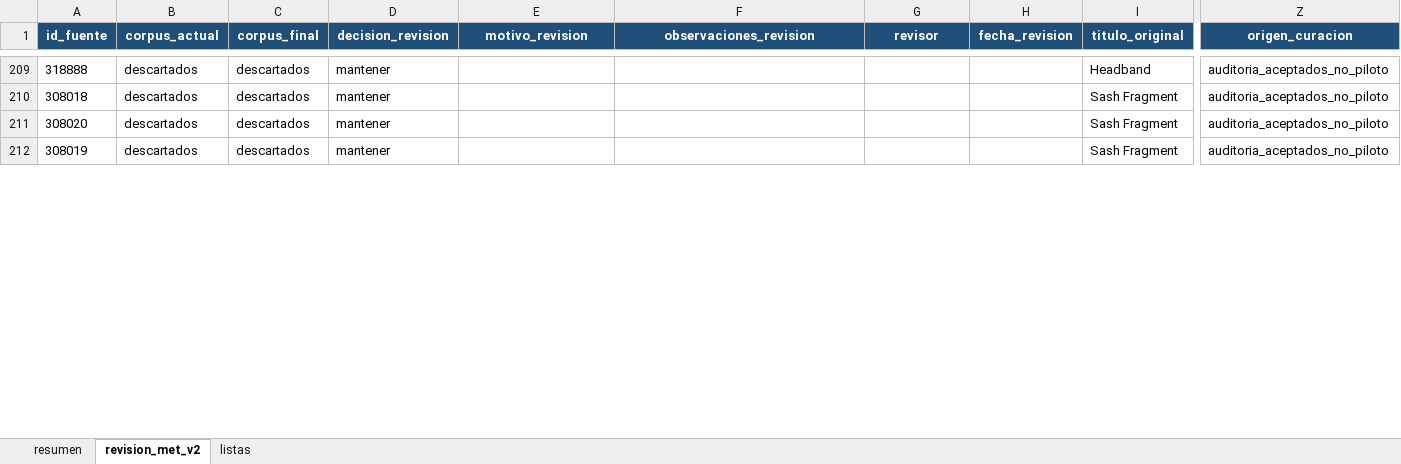
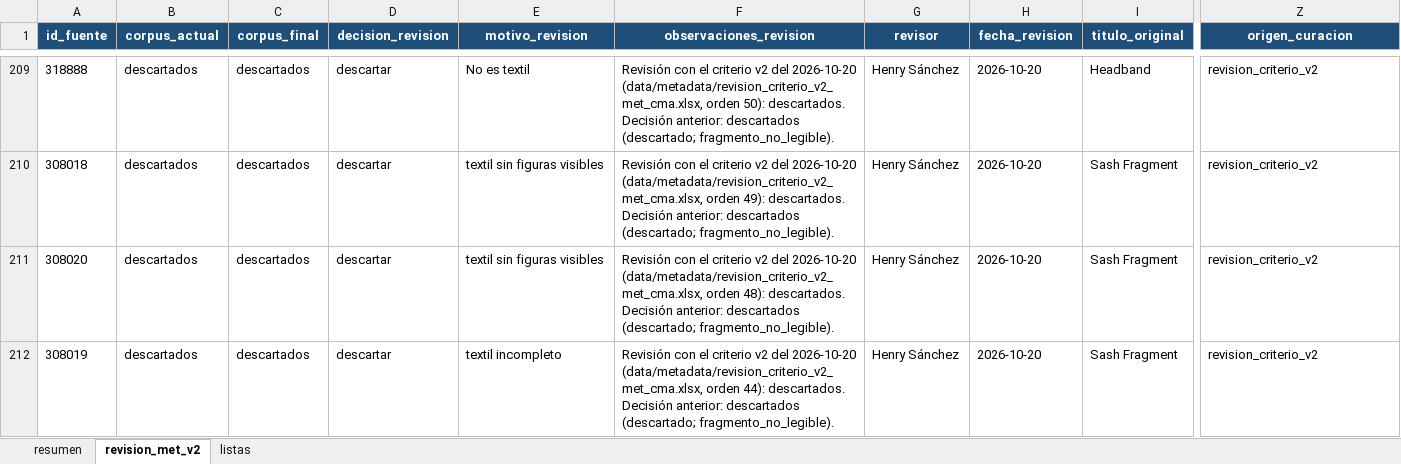
Before and after one commit to hsancheza90-art/uni-cc-base-multimodal-textiles-andinos, an Excel workbook: data/metadata/met_revision_manual_v2.xlsx, sheet revision_met_v2, drawn as a sheet; only a part is shown, gaps mark what is left out; values as stored, in another font and other column widths than the file's, no borders; the diff covers the shown part only; the diff names each change by its address in the sheet, - before the commit and + after, or states it on an @@ line.

Commit message:
Aplica la revision de MET y CMA con el criterio v2
El revisor decidio los 94 registros de revision_criterio_v2_met_cma.xlsx; se
trasladaron con src/imagenes/revision_v2.py (54 cambios y 40 confirmaciones con
motivo nuevo, sin contradicciones):

- MET: 25 de secundario y 2 de descartados suben a principal; los 7 pendientes
  se resuelven (6 descartados, 1 secundario). MET queda en 130/25/65/0.
- CMA: 8 de secundario y 5 de descartados suben a principal; 5 de secundario
  pasan a descartados y 2 descartados a secundario. CMA queda en 104/4/38.

Cada fila conserva la decision anterior en la observacion.

```diff
--- a/data/metadata/met_revision_manual_v2.xlsx (sheet revision_met_v2)
+++ b/data/metadata/met_revision_manual_v2.xlsx (sheet revision_met_v2)
-D209:D212 (decision_revision): mantener
+D209:D212 (decision_revision): descartar
-E209 (motivo_revision): (empty)
+E209 (motivo_revision): No es textil
-F209 (observaciones_revision): (empty)
+F209 (observaciones_revision): Revisión con el criterio v2 del 2026-10-20 (data/metadata/revision_criterio_v2_met_cma.xlsx, orden 50): descartados. Decisión anterior: descartados (descartado; fragmento_no_legible).
-G209:G212 (revisor): (empty)
+G209:G212 (revisor): Henry Sánchez
-H209:H212 (fecha_revision): (empty)
+H209:H212 (fecha_revision): 2026-10-20
-Z209:Z212 (origen_curacion): auditoria_aceptados_no_piloto
+Z209:Z212 (origen_curacion): revision_criterio_v2
-E210:E211 (motivo_revision): (empty)
+E210:E211 (motivo_revision): textil sin figuras visibles
-F210 (observaciones_revision): (empty)
+F210 (observaciones_revision): Revisión con el criterio v2 del 2026-10-20 (data/metadata/revision_criterio_v2_met_cma.xlsx, orden 49): descartados. Decisión anterior: descartados (descartado; fragmento_no_legible).
-F211 (observaciones_revision): (empty)
+F211 (observaciones_revision): Revisión con el criterio v2 del 2026-10-20 (data/metadata/revision_criterio_v2_met_cma.xlsx, orden 48): descartados. Decisión anterior: descartados (descartado; fragmento_no_legible).
-E212 (motivo_revision): (empty)
+E212 (motivo_revision): textil incompleto
-F212 (observaciones_revision): (empty)
+F212 (observaciones_revision): Revisión con el criterio v2 del 2026-10-20 (data/metadata/revision_criterio_v2_met_cma.xlsx, orden 44): descartados. Decisión anterior: descartados (descartado; fragmento_no_legible).
```
Also changed, not shown: 364 edited cells elsewhere in this sheet, data/metadata/cma_revision_manual_v2.xlsx, 11 other files.
